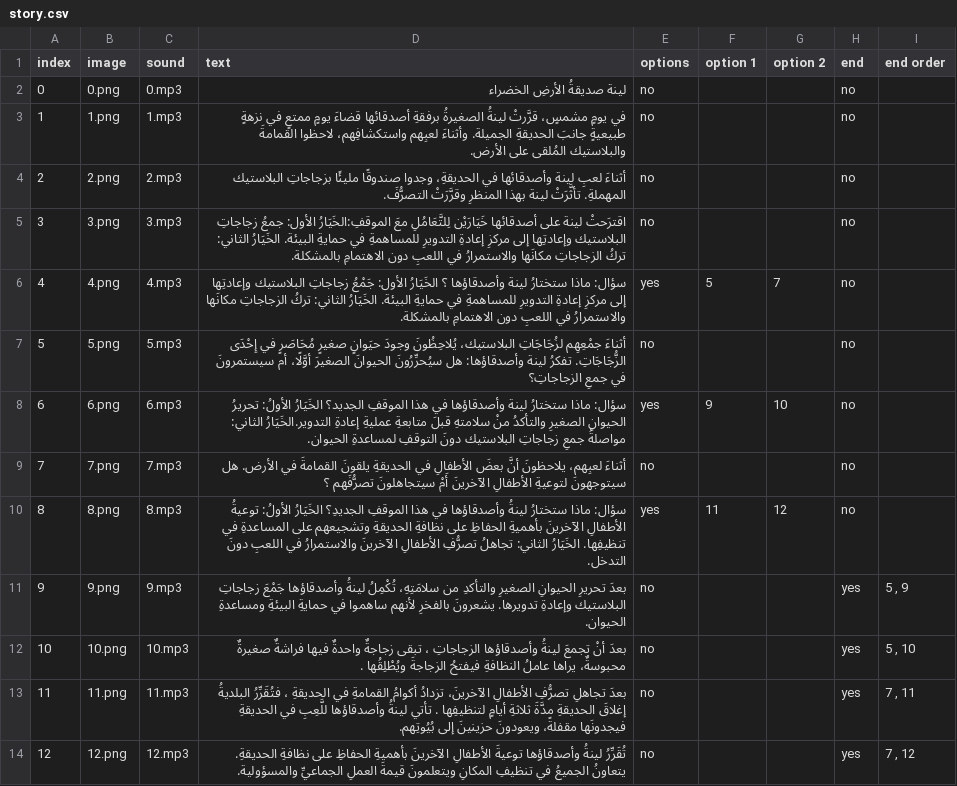
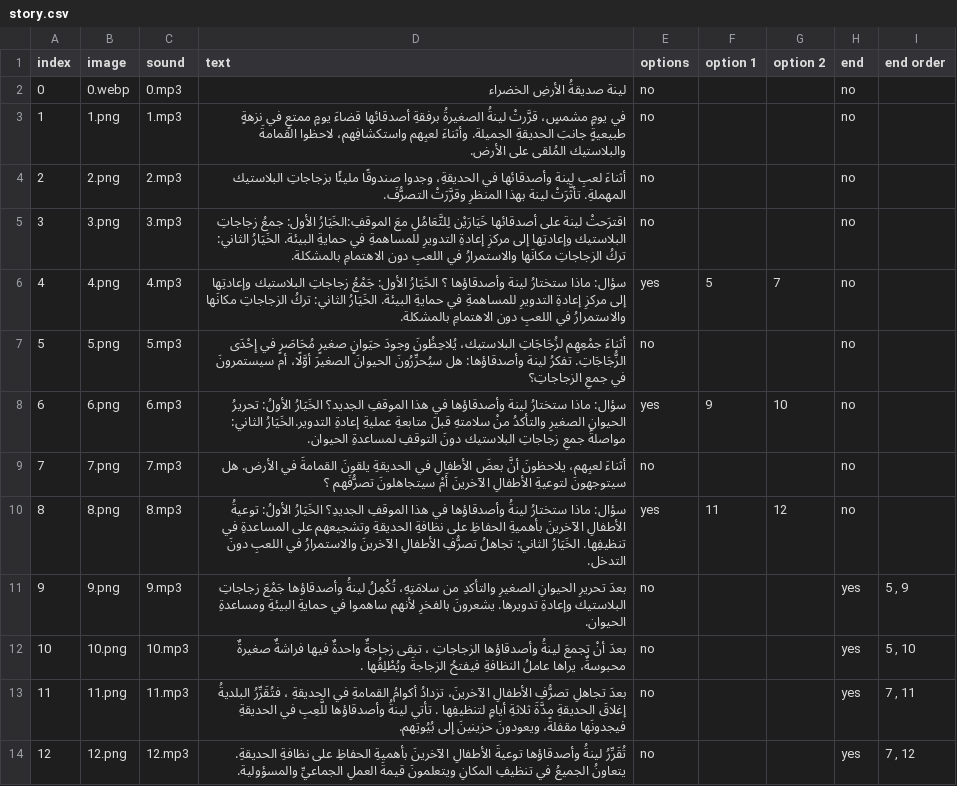
Before and after one commit to Labeeb-Platform/Labeeb-Platform-Code, a CSV file: public/data/greenEarthStory/story.csv, drawn as a sheet.

Commit message:
updates for all story  and paretnt login

```diff
--- a/public/data/greenEarthStory/story.csv
+++ b/public/data/greenEarthStory/story.csv
@@ -1,3 +1,3 @@
 index,image,sound,text,options,option 1,option 2,end,end order
-0,0.png,0.mp3, لينة صديقةُ الأرضِ الخضراء ,no,,,no,
+0,0.webp,0.mp3, لينة صديقةُ الأرضِ الخضراء ,no,,,no,
 1,1.png,1.mp3,"في يومٍ مشمسٍ، قرَّرتْ لينةُ الصغيرةُ برفقةِ أصدقائها قضاءَ يومٍ ممتعٍ في نزهةٍ طبيعيةٍ جانبَ الحديقةِ الجميلة. وأثناءَ لعبِهم واستكشافِهم، لاحظوا القمامةَ والبلاستيك المُلقى على الأرض.",no,,,no,
```
Also changed, not shown: public/data/camelStory/story.csv, public/data/spaceStory/story.csv, 43 other files.
